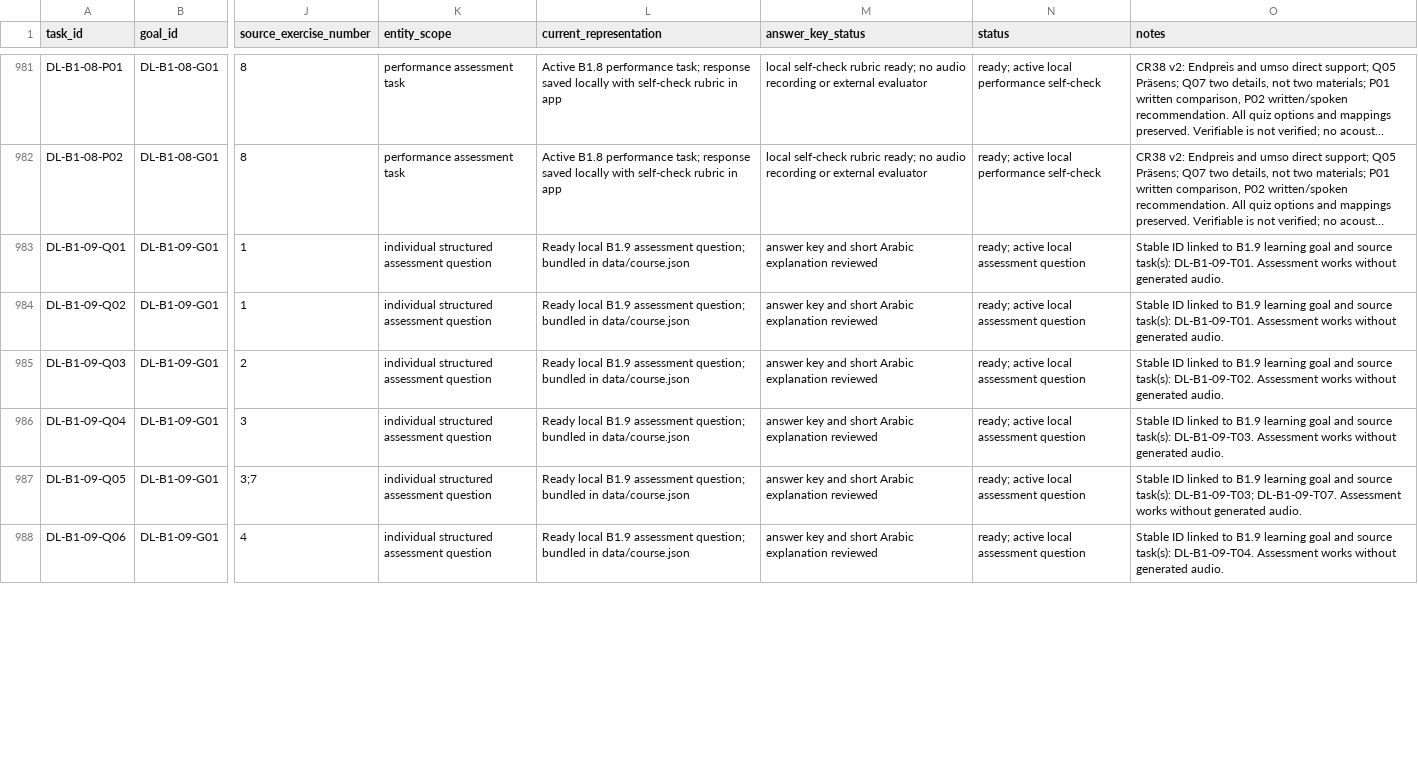
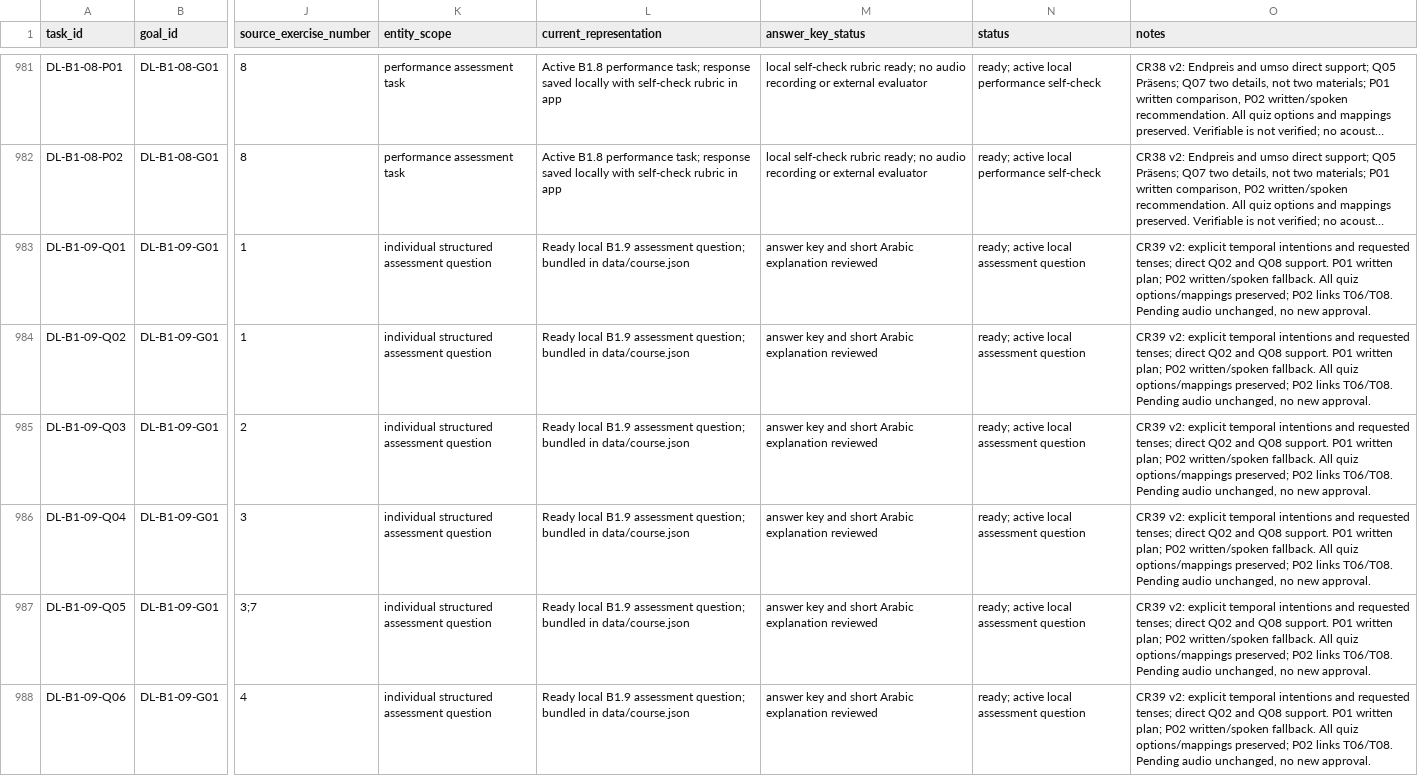
Before and after one commit to naderba69/deutschlern, a CSV file: data/production-task-catalog.csv, drawn as a sheet; only a part is shown, gaps mark what is left out; long unchanged cells end in …; the diff covers the shown part only; the diff names each change by its address in the sheet, - before the commit and + after, or states it on an @@ line.

Commit message:
Align B1.9 temporal tasks and local evidence contracts
Co-authored-by: arena-agent <297053741+arena-agent@users.noreply.github.com>

```diff
--- a/data/production-task-catalog.csv
+++ b/data/production-task-catalog.csv
-O983:O984 (notes): Stable ID linked to B1.9 learning goal and source task(s): DL-B1-09-T01. Assessment works without generated audio.
+O983:O984 (notes): CR39 v2: explicit temporal intentions and requested tenses; direct Q02 and Q08 support. P01 written plan; P02 written/spoken fallback. All quiz options/mappings preserved; P02 links T06/T08. Pending audio unchanged, no new approval.
-O985 (notes): Stable ID linked to B1.9 learning goal and source task(s): DL-B1-09-T02. Assessment works without generated audio.
+O985 (notes): CR39 v2: explicit temporal intentions and requested tenses; direct Q02 and Q08 support. P01 written plan; P02 written/spoken fallback. All quiz options/mappings preserved; P02 links T06/T08. Pending audio unchanged, no new approval.
-O986 (notes): Stable ID linked to B1.9 learning goal and source task(s): DL-B1-09-T03. Assessment works without generated audio.
+O986 (notes): CR39 v2: explicit temporal intentions and requested tenses; direct Q02 and Q08 support. P01 written plan; P02 written/spoken fallback. All quiz options/mappings preserved; P02 links T06/T08. Pending audio unchanged, no new approval.
-O987 (notes): Stable ID linked to B1.9 learning goal and source task(s): DL-B1-09-T03; DL-B1-09-T07. Assessment works without generated audio.
+O987 (notes): CR39 v2: explicit temporal intentions and requested tenses; direct Q02 and Q08 support. P01 written plan; P02 written/spoken fallback. All quiz options/mappings preserved; P02 links T06/T08. Pending audio unchanged, no new approval.
-O988 (notes): Stable ID linked to B1.9 learning goal and source task(s): DL-B1-09-T04. Assessment works without generated audio.
+O988 (notes): CR39 v2: explicit temporal intentions and requested tenses; direct Q02 and Q08 support. P01 written plan; P02 written/spoken fallback. All quiz options/mappings preserved; P02 links T06/T08. Pending audio unchanged, no new approval.
```
Also changed, not shown: 41 edited cells elsewhere in this file, data/audio-asset-register.csv, 11 other files.
